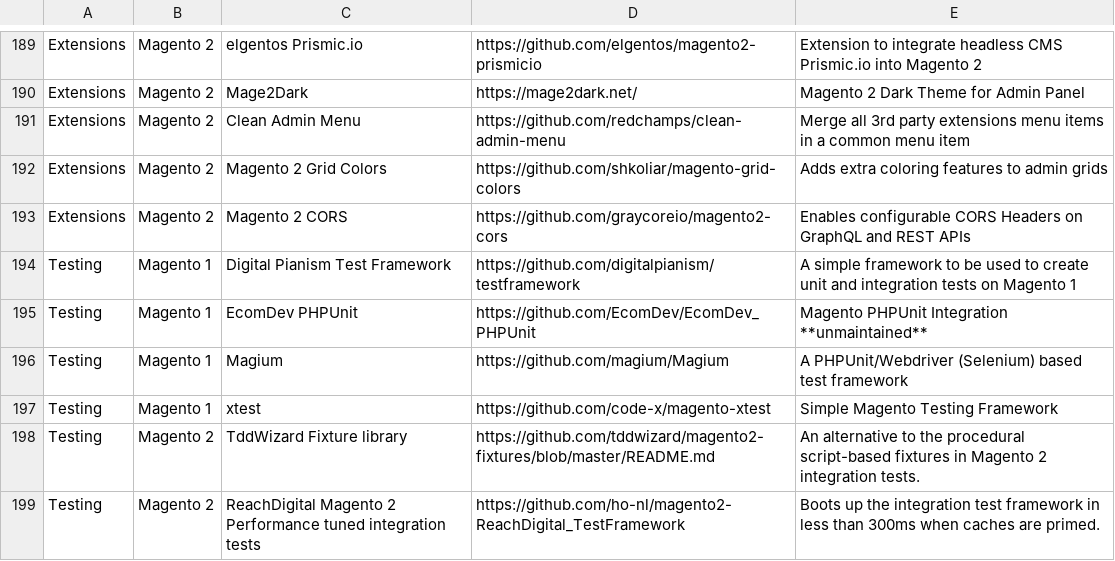
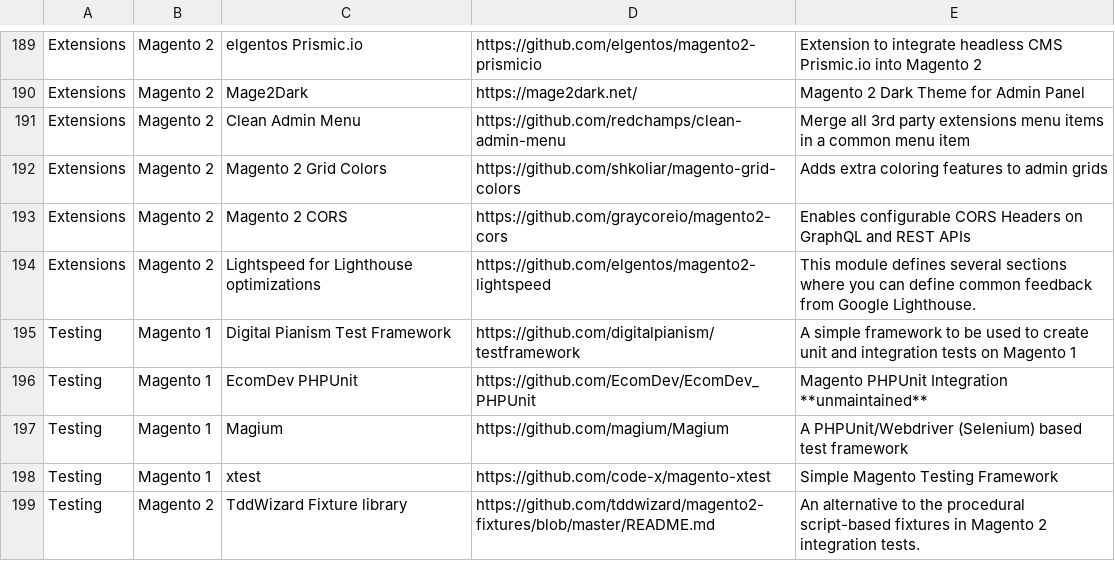
Before and after one commit to aleron75/mageres, a CSV file: resources.csv, drawn as a sheet; only a part is shown, gaps mark what is left out; the shorter side is filled out with more unchanged rows.

Commit message:
Add Elgentos' Lightspeed for Lighthouse optimizations

```diff
--- a/resources.csv
+++ b/resources.csv
@@ -193,2 +193,3 @@ Extensions,Magento 2,Magento 2 Grid Colors,https://github.com/shkoliar/magento-g
 Extensions,Magento 2,Magento 2 CORS,https://github.com/graycoreio/magento2-cors,Enables configurable CORS Headers on GraphQL and REST APIs
+Extensions,Magento 2,Lightspeed for Lighthouse optimizations,https://github.com/elgentos/magento2-lightspeed,This module defines several sections where you can define common feedback from Google Lighthouse.
 Testing,Magento 1,Digital Pianism Test Framework,https://github.com/digitalpianism/testframework,A simple framework to be used to create unit and integration tests on Magento 1
```
Also changed, not shown: 1 other file.
